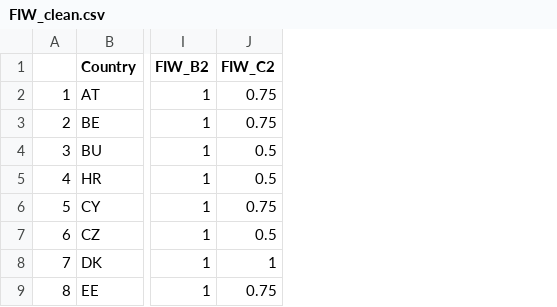
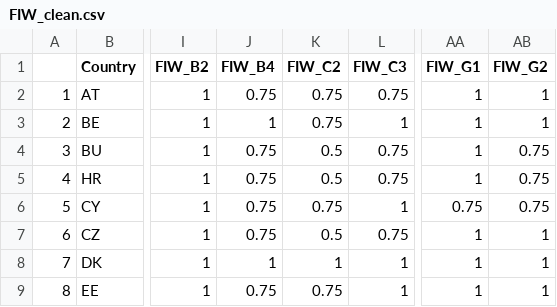
Before and after one commit to ctoruno/eu-data-validation, a CSV file: TPS/Cleaning/FIW/FIW_clean.csv, drawn as a sheet; only a part is shown, gaps mark what is left out; the diff names each change by its address in the sheet, - before the commit and + after, or states it on an @@ line.

```diff
--- a/TPS/Cleaning/FIW/FIW_clean.csv
+++ b/TPS/Cleaning/FIW/FIW_clean.csv
+column J (FIW_B4), rows 2-9: 0.75 | 1 | 0.75 | 0.75 | 0.75 | 0.75 | 1 | 0.75
+column L (FIW_C3), rows 2-9: 0.75 | 1 | 0.75 | 0.75 | 1 | 0.75 | 1 | 1
+column AA (FIW_G1), rows 2-9: 1 | 1 | 1 | 1 | 0.75 | 1 | 1 | 1
+column AB (FIW_G2), rows 2-9: 1 | 1 | 0.75 | 0.75 | 0.75 | 1 | 1 | 1
```
Also changed, not shown: TPS/Cleaning/FLE_524/FLE_524_clean.csv, TPS/Cleaning/VDM/VDM_clean.csv, 5 other files.
